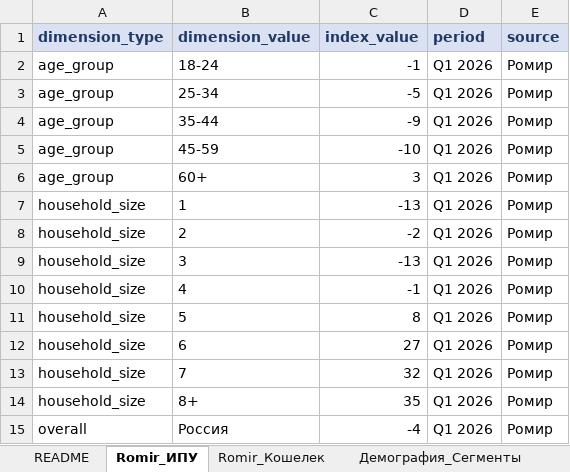
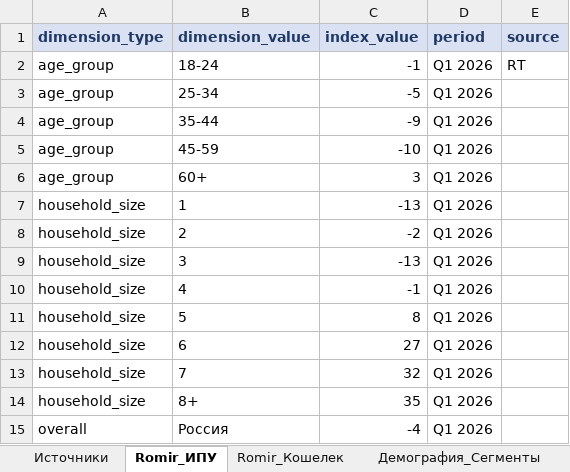
Before and after one commit to rinalina-hyr/smart-consumption-russia, an Excel workbook: data/raw/умное_потребление_данные.xlsx, sheet Romir_ИПУ, drawn as a sheet; values as stored, in another font and other column widths than the file's, no borders; the diff names each change by its address in the sheet, - before the commit and + after, or states it on an @@ line.

```diff
--- a/data/raw/умное_потребление_данные.xlsx (sheet Romir_ИПУ)
+++ b/data/raw/умное_потребление_данные.xlsx (sheet Romir_ИПУ)
-sheet tab: README
+sheet tab: Источники
-E2 (source): Ромир
+E2 (source): RT
-E3:E15 (source): Ромир
+E3:E15 (source): (empty)
```
Also changed, not shown: sheet Источники, sheet HSE_Защита_Прав, sheet Romir_Кошелек, sheet STM_Топ_Категорий, sheet Chizhik_ВШЭ_Индекс, sheet HSE_Сбережения_Кредиты, 15 more sheets, other sheet tabs, 11 other files.
